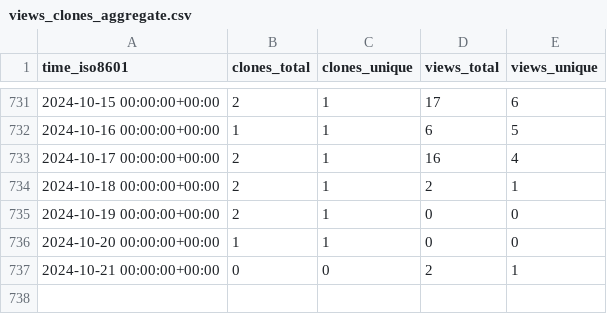
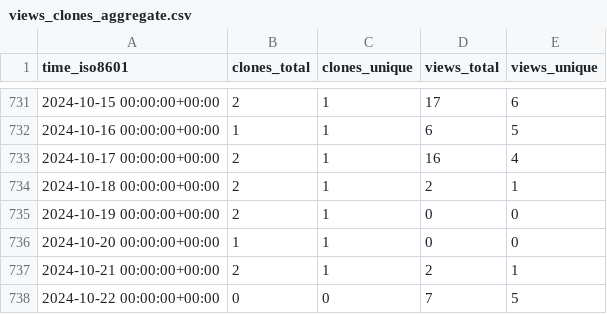
Before and after one commit to Swiple/swiple, a CSV file: Swiple/swiple/ghrs-data/views_clones_aggregate.csv, drawn as a sheet; only a part is shown, gaps mark what is left out.

```diff
--- a/Swiple/swiple/ghrs-data/views_clones_aggregate.csv
+++ b/Swiple/swiple/ghrs-data/views_clones_aggregate.csv
@@ -736,2 +736,3 @@ time_iso8601,clones_total,clones_unique,views_total,views_unique
 2024-10-20 00:00:00+00:00,1,1,0,0
-2024-10-21 00:00:00+00:00,0,0,2,1
+2024-10-21 00:00:00+00:00,2,1,2,1
+2024-10-22 00:00:00+00:00,0,0,7,5
```
Also changed, not shown: 1 other file.
